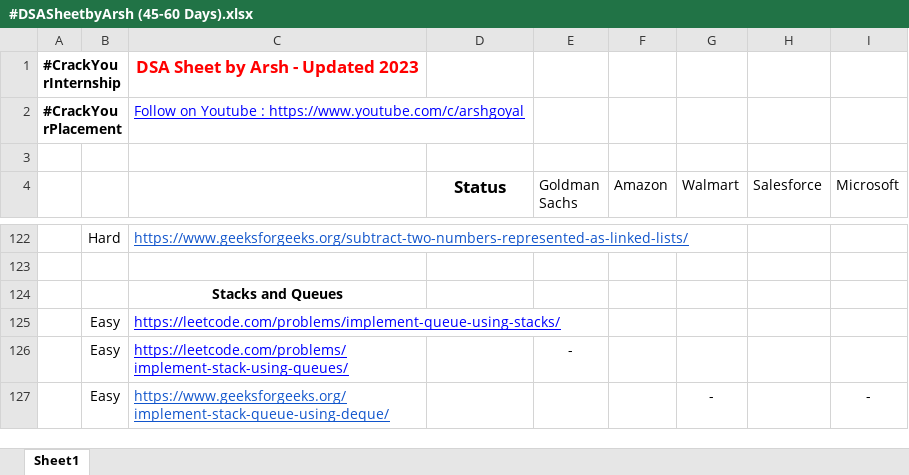
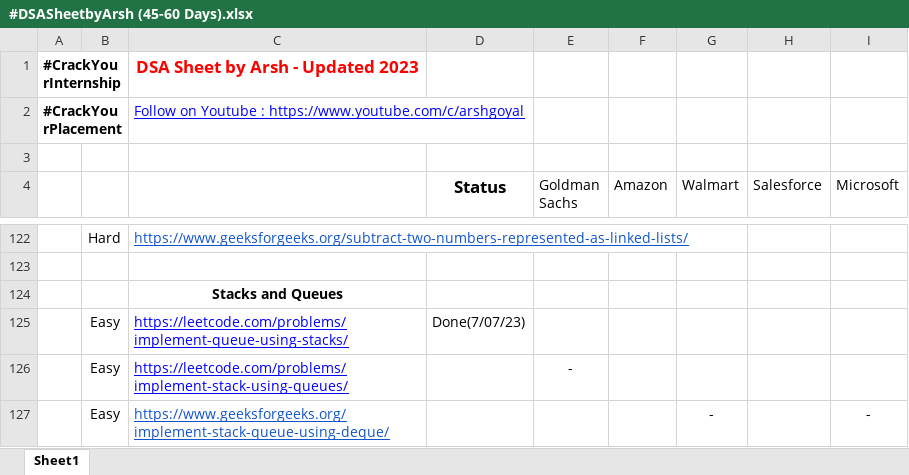
Before and after one commit to kunalkatara12/DSA-Questions, an Excel workbook: #DSASheetbyArsh (45-60 Days).xlsx, sheet Sheet1, drawn as a sheet; only a part is shown, gaps mark what is left out; values as stored, in another font and other column widths than the file's, no borders; the diff names each change by its address in the sheet, - before the commit and + after, or states it on an @@ line.

Commit message:
Update DSASheetbyArsh

```diff
--- a/#DSASheetbyArsh (45-60 Days).xlsx (sheet Sheet1)
+++ b/#DSASheetbyArsh (45-60 Days).xlsx (sheet Sheet1)
-D125 (Status): (empty)
+D125 (Status): Done(7/07/23)
```
